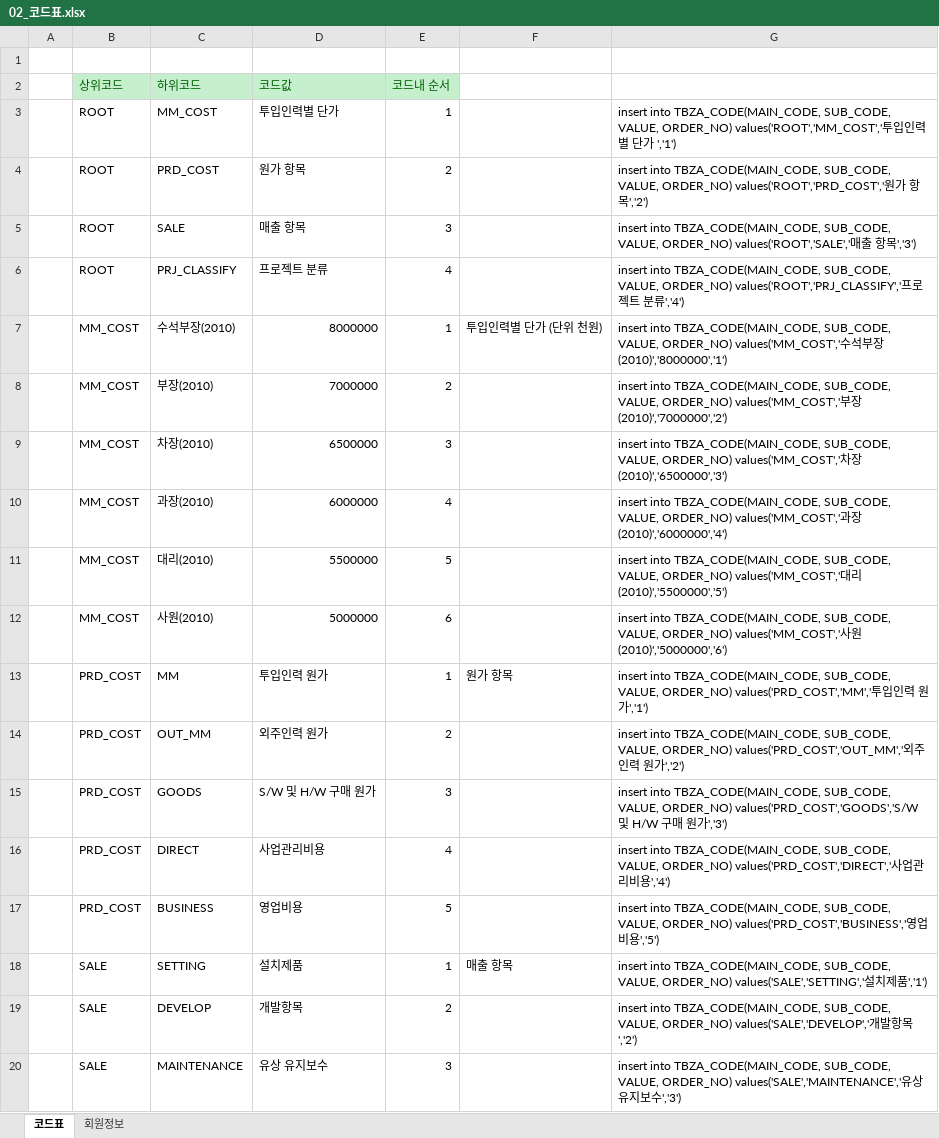
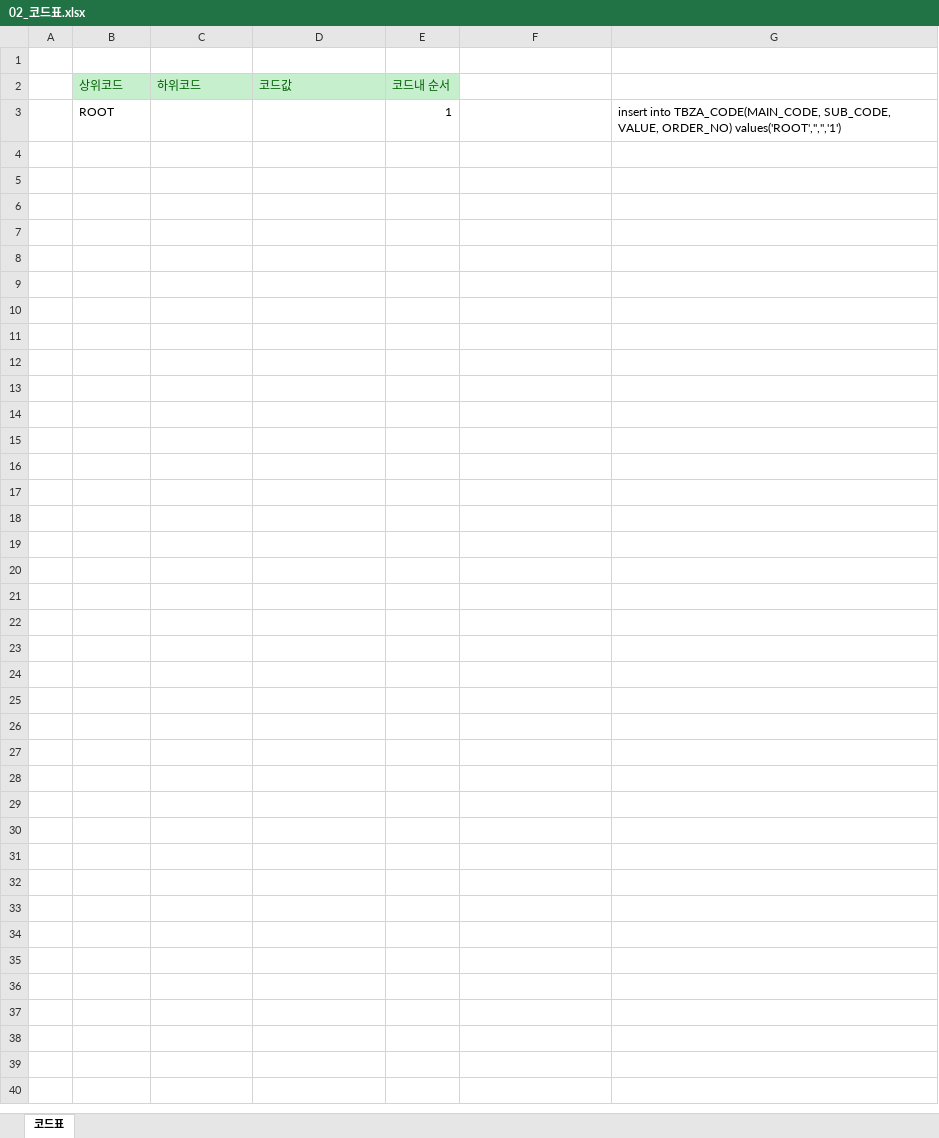
Before and after one commit to setvect/BokslMusic, an Excel workbook: doc/02_코드표.xlsx, sheet 코드표, drawn as a sheet; only a part is shown; values as stored, in another font and other column widths than the file's, no borders; the diff covers the shown part only; the diff names each change by its address in the sheet, - before the commit and + after, or states it on an @@ line.

```diff
--- a/doc/02_코드표.xlsx (sheet 코드표)
+++ b/doc/02_코드표.xlsx (sheet 코드표)
-sheet tab: 회원정보
-C3 (하위코드): MM_COST
+C3 (하위코드): (empty)
-D3 (코드값): 투입인력별 단가
+D3 (코드값): (empty)
-G3: …VALUE, ORDER_NO) values('ROOT','MM_COST','투입인력별 단가 ','1')
+G3: …VALUE, ORDER_NO) values('ROOT','','','1')
-row 4:  | ROOT | PRD_COST | 원가 항목 | 2 |  | insert into TBZA_CODE(MAIN_CODE, SUB_CODE, VALUE, ORDER_NO) values('ROOT','PRD_COST','원가 항목','2')
-row 5:  | ROOT | SALE | 매출 항목 | 3 |  | insert into TBZA_CODE(MAIN_CODE, SUB_CODE, VALUE, ORDER_NO) values('ROOT','SALE','매출 항목','3')
-row 6:  | ROOT | PRJ_CLASSIFY | 프로젝트 분류 | 4 |  | insert into TBZA_CODE(MAIN_CODE, SUB_CODE, VALUE, ORDER_NO) values('ROOT','PRJ_CLASSIFY','프로젝트 분류','4')
-row 7:  | MM_COST | 수석부장(2010) | 8000000 | 1 | 투입인력별 단가 (단위 천원) | insert into TBZA_CODE(MAIN_CODE, SUB_CODE, VALUE, ORDER_NO) values('MM_COST','수석부장(2010)','8000000','1')
-row 8:  | MM_COST | 부장(2010) | 7000000 | 2 |  | insert into TBZA_CODE(MAIN_CODE, SUB_CODE, VALUE, ORDER_NO) values('MM_COST','부장(2010)','7000000','2')
-row 9:  | MM_COST | 차장(2010) | 6500000 | 3 |  | insert into TBZA_CODE(MAIN_CODE, SUB_CODE, VALUE, ORDER_NO) values('MM_COST','차장(2010)','6500000','3')
-row 10:  | MM_COST | 과장(2010) | 6000000 | 4 |  | insert into TBZA_CODE(MAIN_CODE, SUB_CODE, VALUE, ORDER_NO) values('MM_COST','과장(2010)','6000000','4')
-row 11:  | MM_COST | 대리(2010) | 5500000 | 5 |  | insert into TBZA_CODE(MAIN_CODE, SUB_CODE, VALUE, ORDER_NO) values('MM_COST','대리(2010)','5500000','5')
-row 12:  | MM_COST | 사원(2010) | 5000000 | 6 |  | insert into TBZA_CODE(MAIN_CODE, SUB_CODE, VALUE, ORDER_NO) values('MM_COST','사원(2010)','5000000','6')
-row 13:  | PRD_COST | MM | 투입인력 원가 | 1 | 원가 항목 | insert into TBZA_CODE(MAIN_CODE, SUB_CODE, VALUE, ORDER_NO) values('PRD_COST','MM','투입인력 원가','1')
-row 14:  | PRD_COST | OUT_MM | 외주인력 원가 | 2 |  | insert into TBZA_CODE(MAIN_CODE, SUB_CODE, VALUE, ORDER_NO) values('PRD_COST','OUT_MM','외주인력 원가','2')
-row 15:  | PRD_COST | GOODS | S/W 및 H/W 구매 원가 | 3 |  | insert into TBZA_CODE(MAIN_CODE, SUB_CODE, VALUE, ORDER_NO) values('PRD_COST','GOODS','S/W 및 H/W 구매 원가','3')
-row 16:  | PRD_COST | DIRECT | 사업관리비용 | 4 |  | insert into TBZA_CODE(MAIN_CODE, SUB_CODE, VALUE, ORDER_NO) values('PRD_COST','DIRECT','사업관리비용','4')
-row 17:  | PRD_COST | BUSINESS | 영업비용 | 5 |  | insert into TBZA_CODE(MAIN_CODE, SUB_CODE, VALUE, ORDER_NO) values('PRD_COST','BUSINESS','영업비용','5')
-row 18:  | SALE | SETTING | 설치제품 | 1 | 매출 항목 | insert into TBZA_CODE(MAIN_CODE, SUB_CODE, VALUE, ORDER_NO) values('SALE','SETTING','설치제품','1')
-row 19:  | SALE | DEVELOP | 개발항목 | 2 |  | insert into TBZA_CODE(MAIN_CODE, SUB_CODE, VALUE, ORDER_NO) values('SALE','DEVELOP','개발항목','2')
-row 20:  | SALE | MAINTENANCE | 유상 유지보수 | 3 |  | insert into TBZA_CODE(MAIN_CODE, SUB_CODE, VALUE, ORDER_NO) values('SALE','MAINTENANCE','유상 유지보수','3')
```
Also changed, not shown: 12 removed rows elsewhere in this sheet, 1 other file.
